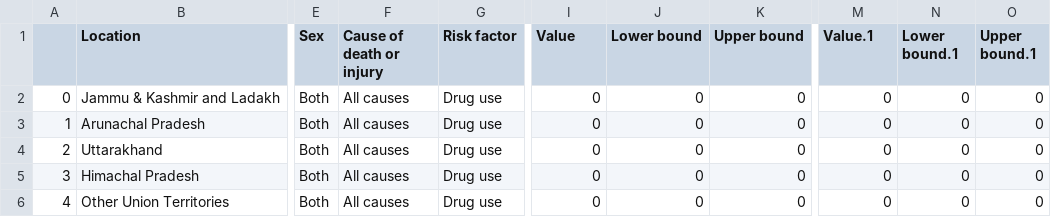
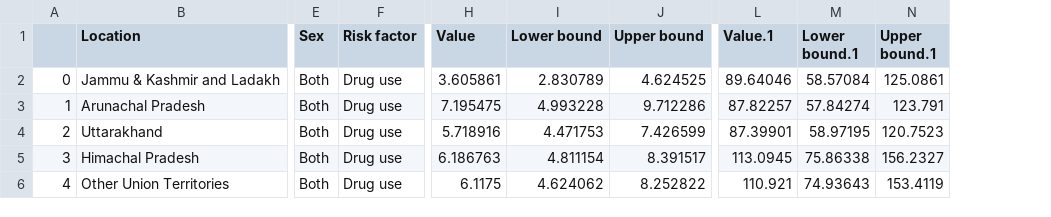
Before and after one commit to Amnx404/Health, a CSV file: Disease_csv/Drug Use.csv, drawn as a sheet; only a part is shown, gaps mark what is left out; removed rows and columns are numbered as before the commit, all else as after; the diff covers the shown part only; the diff names each change by its address in the sheet, - before the commit and + after, or states it on an @@ line.

```diff
--- a/Disease_csv/Drug Use.csv
+++ b/Disease_csv/Drug Use.csv
-column F (Cause of death or injury), rows 2-6: all All causes
-H2 (Value): 0
+H2 (Value): 3.605861
-I2 (Lower bound): 0
+I2 (Lower bound): 2.830789
-J2 (Upper bound): 0
+J2 (Upper bound): 4.624525
-L2 (Value.1): 0
+L2 (Value.1): 89.64046
-M2 (Lower bound.1): 0
+M2 (Lower bound.1): 58.57084
-N2 (Upper bound.1): 0
+N2 (Upper bound.1): 125.0861
-H3 (Value): 0
+H3 (Value): 7.195475
-I3 (Lower bound): 0
+I3 (Lower bound): 4.993228
-J3 (Upper bound): 0
+J3 (Upper bound): 9.712286
-L3 (Value.1): 0
+L3 (Value.1): 87.82257
-M3 (Lower bound.1): 0
+M3 (Lower bound.1): 57.84274
-N3 (Upper bound.1): 0
+N3 (Upper bound.1): 123.791
-H4 (Value): 0
+H4 (Value): 5.718916
-I4 (Lower bound): 0
+I4 (Lower bound): 4.471753
-J4 (Upper bound): 0
+J4 (Upper bound): 7.426599
-L4 (Value.1): 0
+L4 (Value.1): 87.39901
-M4 (Lower bound.1): 0
+M4 (Lower bound.1): 58.97195
-N4 (Upper bound.1): 0
+N4 (Upper bound.1): 120.7523
-H5 (Value): 0
+H5 (Value): 6.186763
-I5 (Lower bound): 0
+I5 (Lower bound): 4.811154
-J5 (Upper bound): 0
+J5 (Upper bound): 8.391517
-L5 (Value.1): 0
+L5 (Value.1): 113.0945
-M5 (Lower bound.1): 0
+M5 (Lower bound.1): 75.86338
-N5 (Upper bound.1): 0
+N5 (Upper bound.1): 156.2327
-H6 (Value): 0
+H6 (Value): 6.1175
-I6 (Lower bound): 0
+I6 (Lower bound): 4.624062
-J6 (Upper bound): 0
+J6 (Upper bound): 8.252822
-L6 (Value.1): 0
+L6 (Value.1): 110.921
-M6 (Lower bound.1): 0
+M6 (Lower bound.1): 74.93643
-N6 (Upper bound.1): 0
+N6 (Upper bound.1): 153.4119
```
Also changed, not shown: 156 edited cells elsewhere in this file, Disease_csv/Alocoho Use.csv, Disease_csv/High sweetned bevrages.csv, 53 other files.
